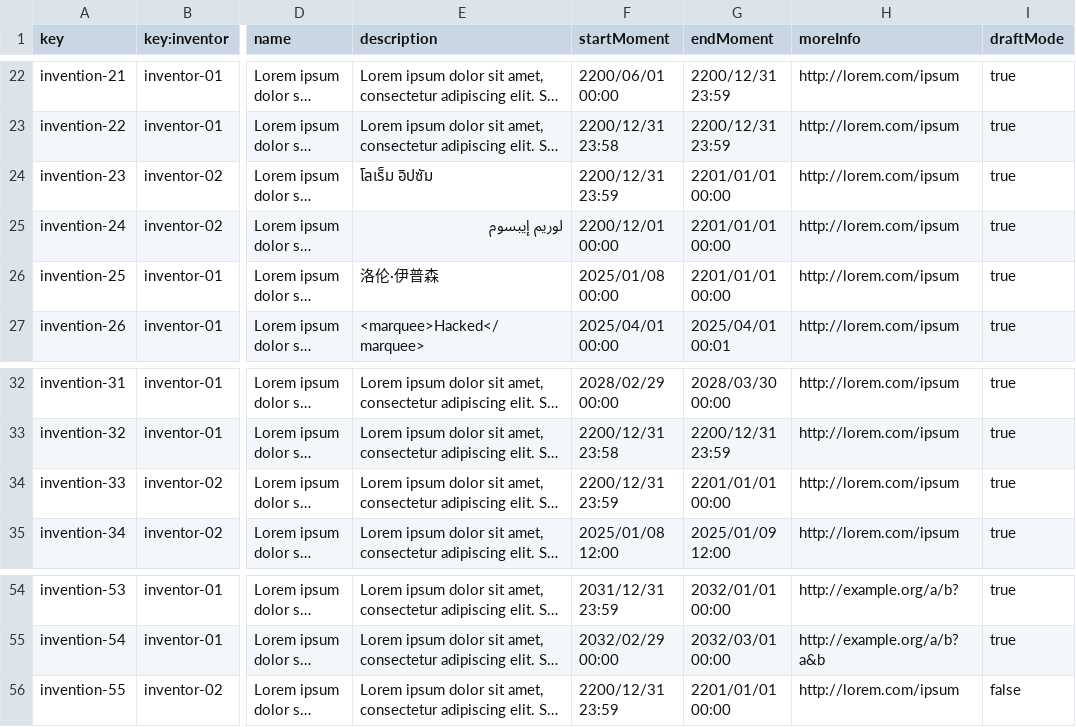
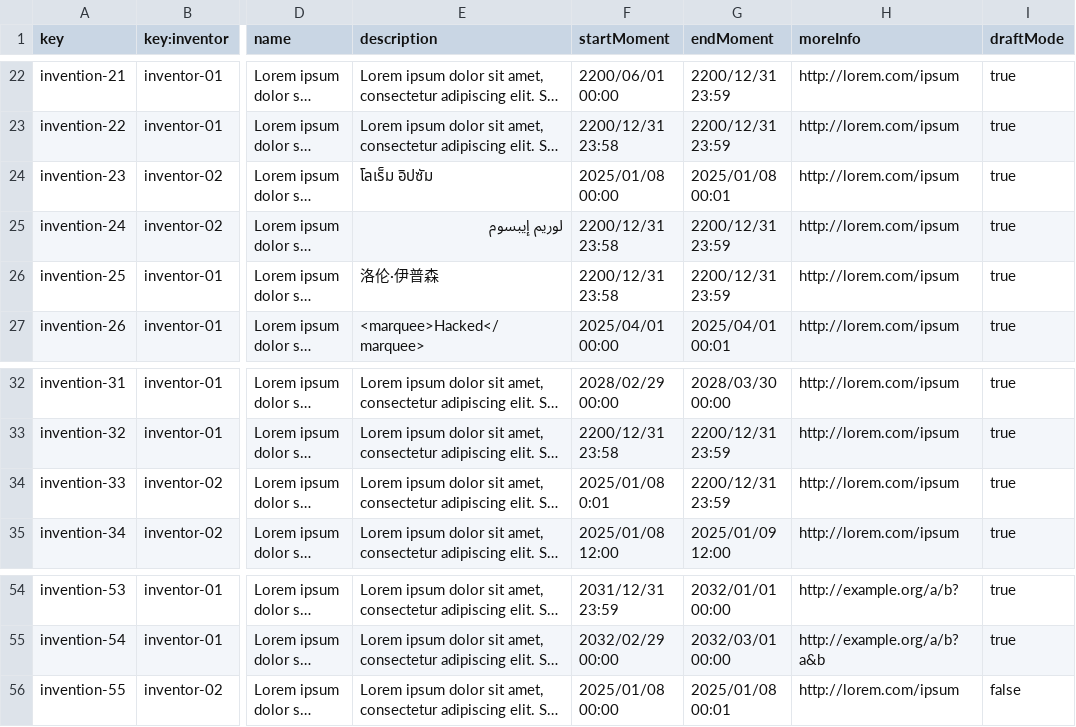
Before and after one commit to DP2-G021/Acme-Starters-C, a CSV file: src/main/resources/WEB-INF/data/sample/batch-01/invention.csv, drawn as a sheet; only a part is shown, gaps mark what is left out; long unchanged cells end in …; the diff names each change by its address in the sheet, - before the commit and + after, or states it on an @@ line.

```diff
--- a/src/main/resources/WEB-INF/data/sample/batch-01/invention.csv
+++ b/src/main/resources/WEB-INF/data/sample/batch-01/invention.csv
-F24 (startMoment): 2200/12/31 23:59
+F24 (startMoment): 2025/01/08 00:00
-G24 (endMoment): 2201/01/01 00:00
+G24 (endMoment): 2025/01/08 00:01
-F25 (startMoment): 2200/12/01 00:00
+F25 (startMoment): 2200/12/31 23:58
-G25:G26 (endMoment): 2201/01/01 00:00
+G25:G26 (endMoment): 2200/12/31 23:59
-F26 (startMoment): 2025/01/08 00:00
+F26 (startMoment): 2200/12/31 23:58
-F34 (startMoment): 2200/12/31 23:59
+F34 (startMoment): 2025/01/08 0:01
-G34 (endMoment): 2201/01/01 00:00
+G34 (endMoment): 2200/12/31 23:59
-F56 (startMoment): 2200/12/31 23:59
+F56 (startMoment): 2025/01/08 00:00
-G56 (endMoment): 2201/01/01 00:00
+G56 (endMoment): 2025/01/08 00:01
```
Also changed, not shown: 30 other files.
